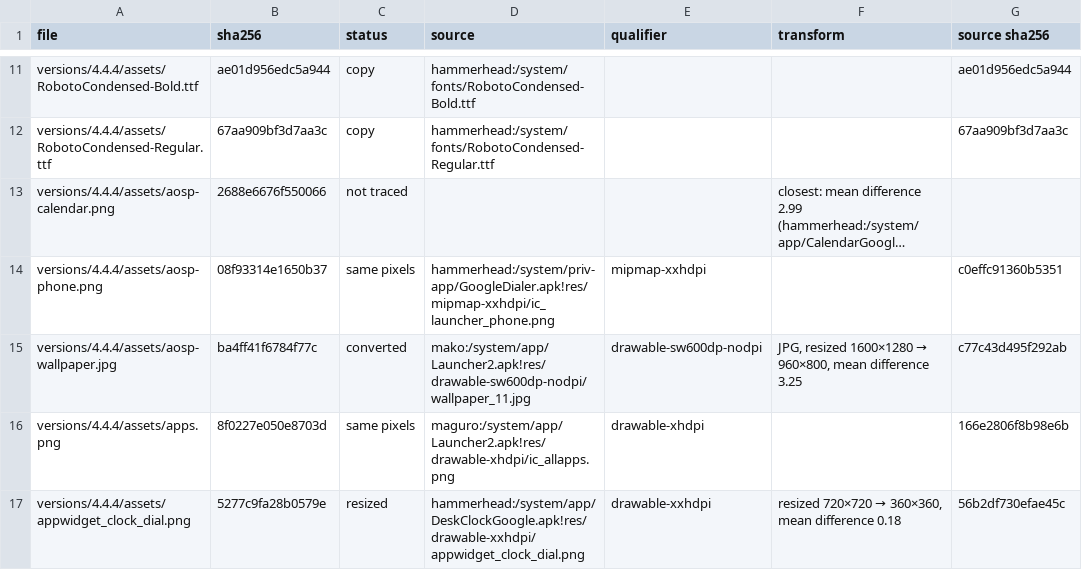
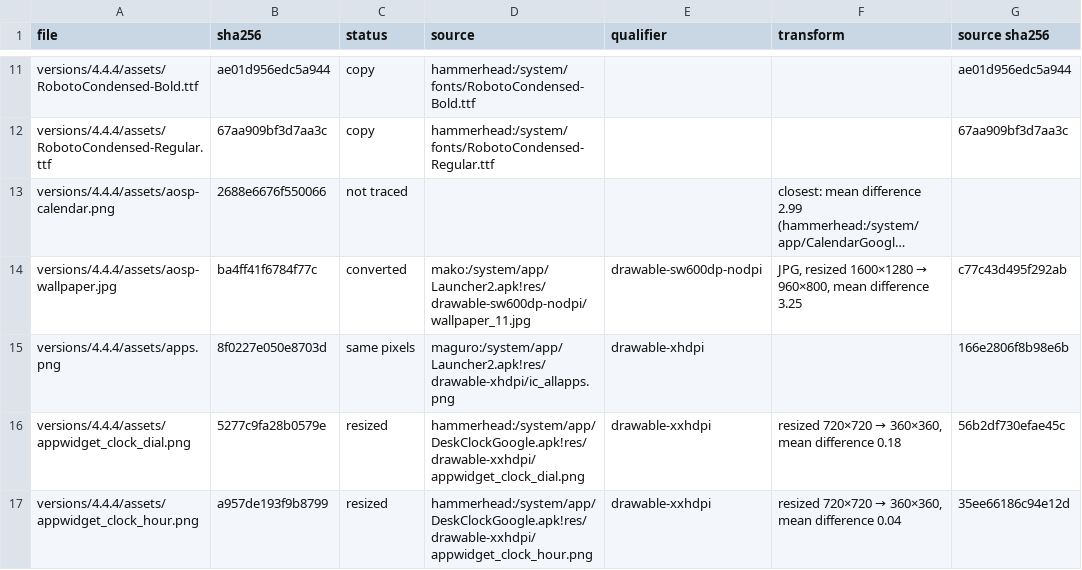
Before and after one commit to szabolevi98/android-simulator, a TSV file: docs/assets/4.4.4.tsv, drawn as a sheet; only a part is shown, gaps mark what is left out; the shorter side is filled out with more unchanged rows; long unchanged cells end in …; the diff names each change by its address in the sheet, - before the commit and + after, or states it on an @@ line.

Commit message:
Remove 19 more unused pictures: a quoted stem now counts only near a picture path (action names had kept the inherited 2.3.6 Settings header icons, nav-recent, the ICS lock-screen OK key, 4.4.4 aosp-phone and the 5.1.1 Holo Email menu icons)

```diff
--- a/docs/assets/4.4.4.tsv
+++ b/docs/assets/4.4.4.tsv
-row 14: versions/4.4.4/assets/aosp-phone.png | 08f93314e1650b37 | same pixels | hammerhead:/system/priv-app/GoogleDialer.apk!res/mipmap-xxhdpi/ic_launcher_phone.png | mipmap-xxhdpi |  | c0effc91360b5351
```
Also changed, not shown: docs/assets/2.3.6.tsv, docs/assets/5.1.1.tsv, 20 other files.
